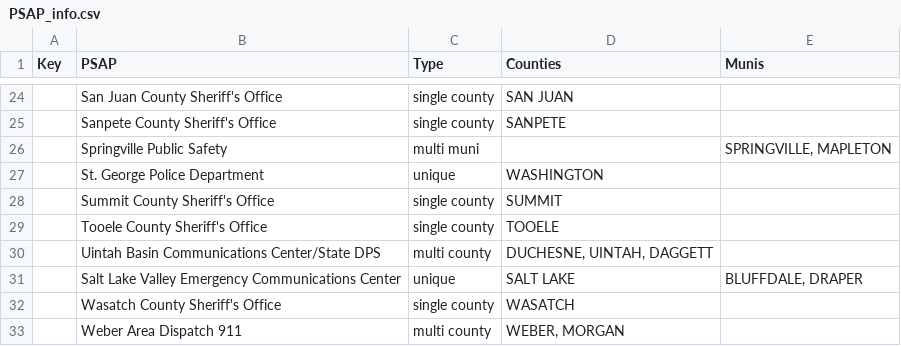
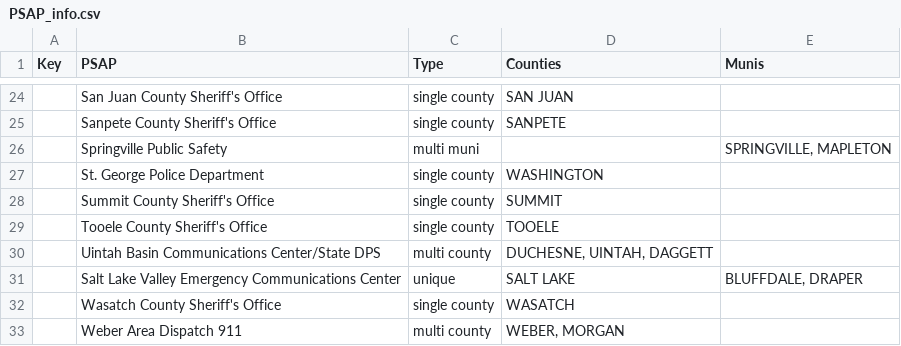
Before and after one commit to eneemann/NG911, a CSV file: PSAP_info.csv, drawn as a sheet; only a part is shown, gaps mark what is left out.

Commit message:
revert: WashCo to single county

```diff
--- a/PSAP_info.csv
+++ b/PSAP_info.csv
@@ -26,3 +26,3 @@ Key,PSAP,Type,Counties,Munis
 ,Springville Public Safety,multi muni,,"SPRINGVILLE, MAPLETON"
-,St. George Police Department,unique,WASHINGTON,
+,St. George Police Department,single county,WASHINGTON,
 ,Summit County Sheriff's Office,single county,SUMMIT,
```
